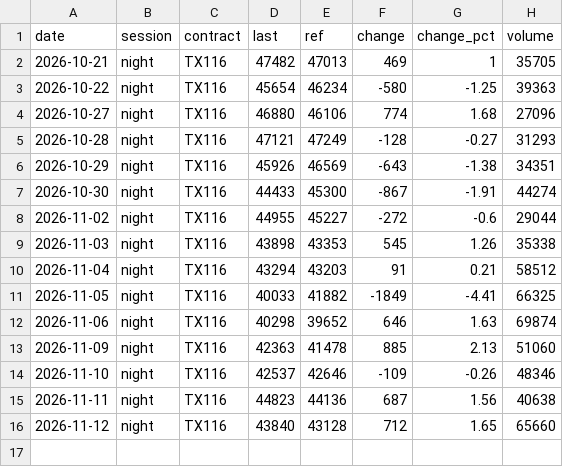
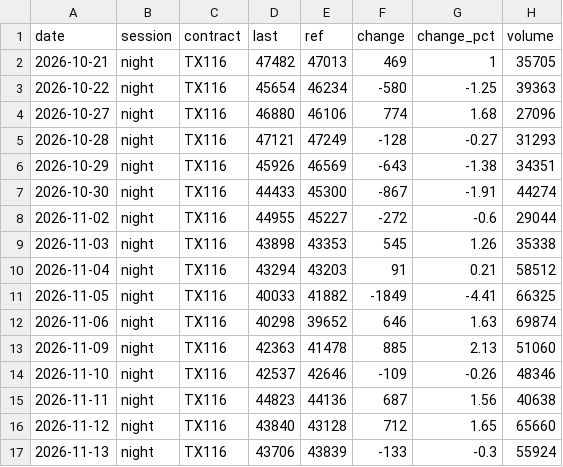
Before and after one commit to Roylin520/stockMarket, a CSV file: data/history_futures.csv, drawn as a sheet.

```diff
--- a/data/history_futures.csv
+++ b/data/history_futures.csv
@@ -16 +16,2 @@
 2026-11-12,night,TX116,43840,43128,712,1.65,65660
+2026-11-13,night,TX116,43706,43839,-133,-0.3,55924
```
Also changed, not shown: data/history_signals.csv, data/history_us.csv, 2 other files.
